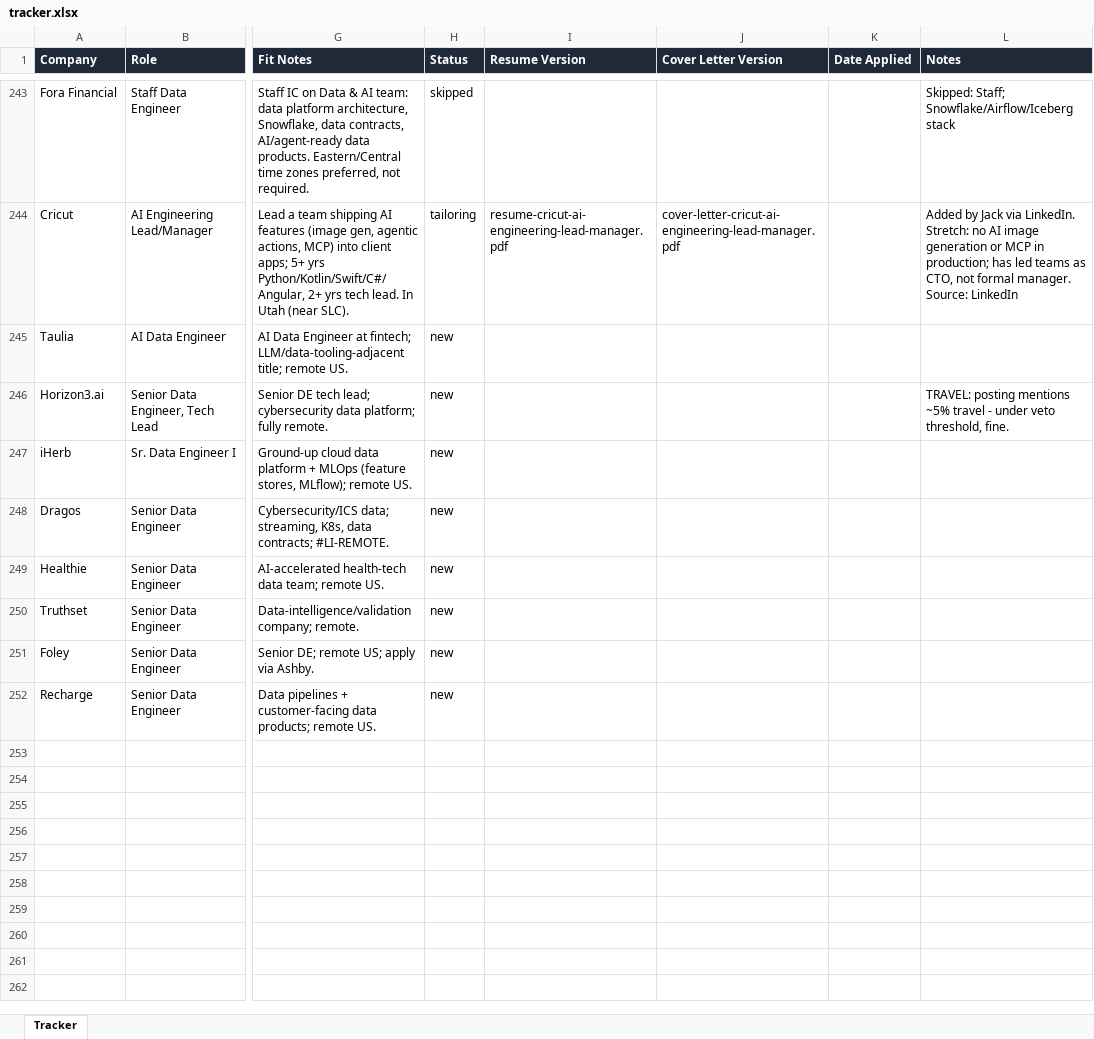
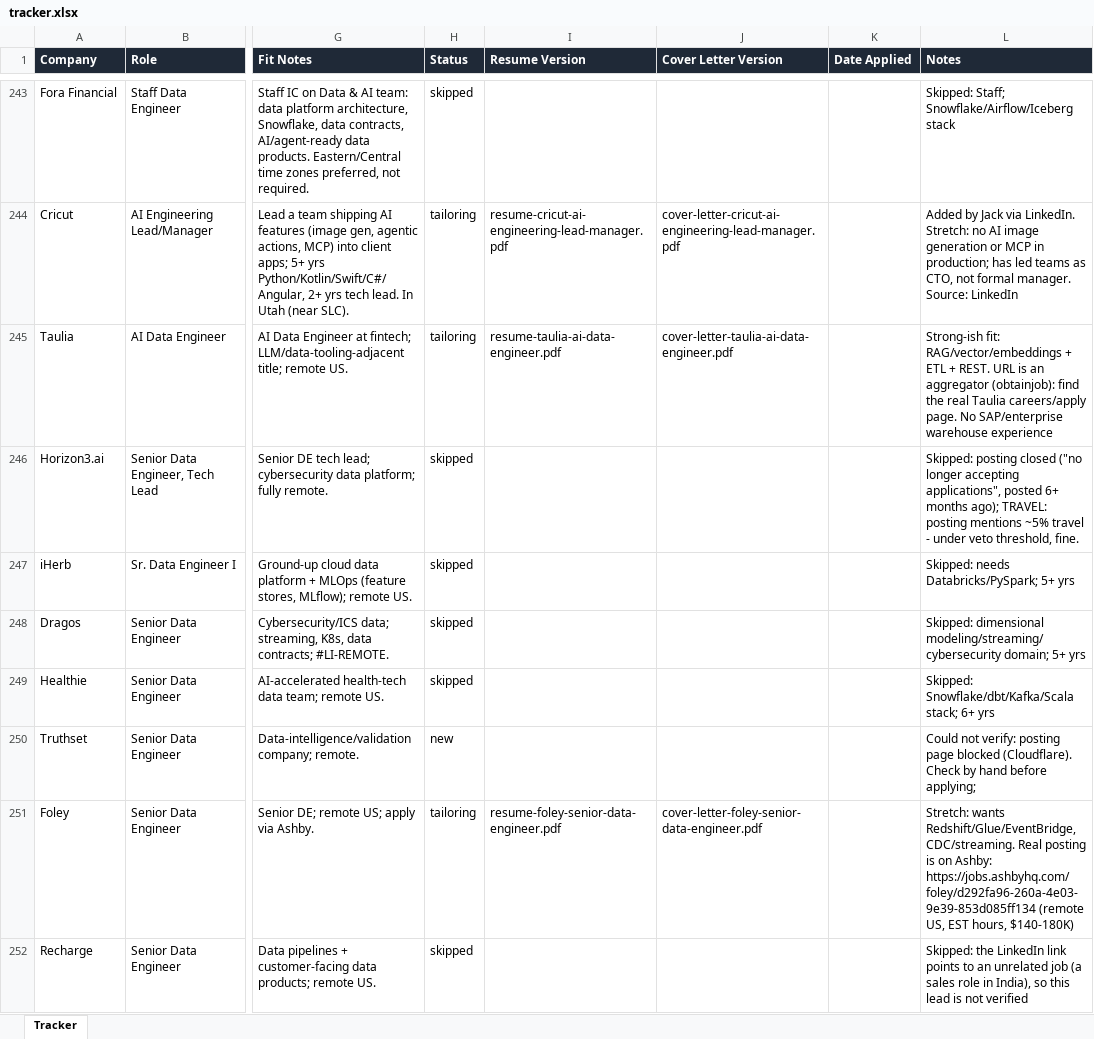
Before and after one commit to jacksturt/job-search, an Excel workbook: tracker.xlsx, sheet Tracker, drawn as a sheet; only a part is shown, gaps mark what is left out; values as stored, in another font and other column widths than the file's, no borders; the diff names each change by its address in the sheet, - before the commit and + after, or states it on an @@ line.

```diff
--- a/tracker.xlsx (sheet Tracker)
+++ b/tracker.xlsx (sheet Tracker)
-H245 (Status): new
+H245 (Status): tailoring
-I245 (Resume Version): (empty)
+I245 (Resume Version): resume-taulia-ai-data-engineer.pdf
-J245 (Cover Letter Version): (empty)
+J245 (Cover Letter Version): cover-letter-taulia-ai-data-engineer.pdf
-L245 (Notes): (empty)
+L245 (Notes): Strong-ish fit: RAG/vector/embeddings + ETL + REST. URL is an aggregator (obtainjob): find the real Taulia careers/apply page. No SAP/enterprise warehouse experience
-H246:H249 (Status): new
+H246:H249 (Status): skipped
-L246 (Notes): TRAVEL: posting…
+L246 (Notes): Skipped: posting closed ("no longer accepting applications", posted 6+ months ago); TRAVEL: posting…
-L247 (Notes): (empty)
+L247 (Notes): Skipped: needs Databricks/PySpark; 5+ yrs
-L248 (Notes): (empty)
+L248 (Notes): Skipped: dimensional modeling/streaming/cybersecurity domain; 5+ yrs
-L249 (Notes): (empty)
+L249 (Notes): Skipped: Snowflake/dbt/Kafka/Scala stack; 6+ yrs
-L250 (Notes): (empty)
+L250 (Notes): Could not verify: posting page blocked (Cloudflare). Check by hand before applying;
-H251 (Status): new
+H251 (Status): tailoring
-I251 (Resume Version): (empty)
+I251 (Resume Version): resume-foley-senior-data-engineer.pdf
-J251 (Cover Letter Version): (empty)
+J251 (Cover Letter Version): cover-letter-foley-senior-data-engineer.pdf
-L251 (Notes): (empty)
+L251 (Notes): Stretch: wants Redshift/Glue/EventBridge, CDC/streaming. Real posting is on Ashby: https://jobs.ashbyhq.com/foley/d292fa96-260a-4e03-9e39-853d085ff134 (remote US, EST hours, $140-180K)
-H252 (Status): new
+H252 (Status): skipped
-L252 (Notes): (empty)
+L252 (Notes): Skipped: the LinkedIn link points to an unrelated job (a sales role in India), so this lead is not verified
```
Also changed, not shown: 8 other files.
